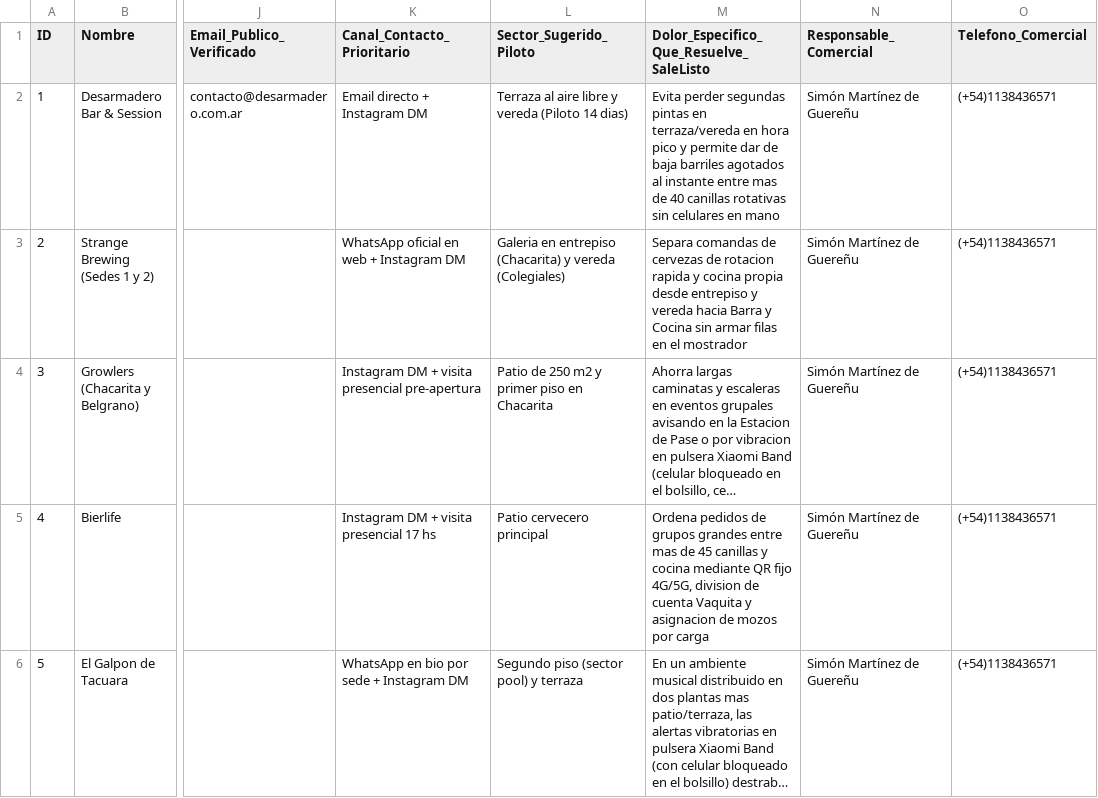
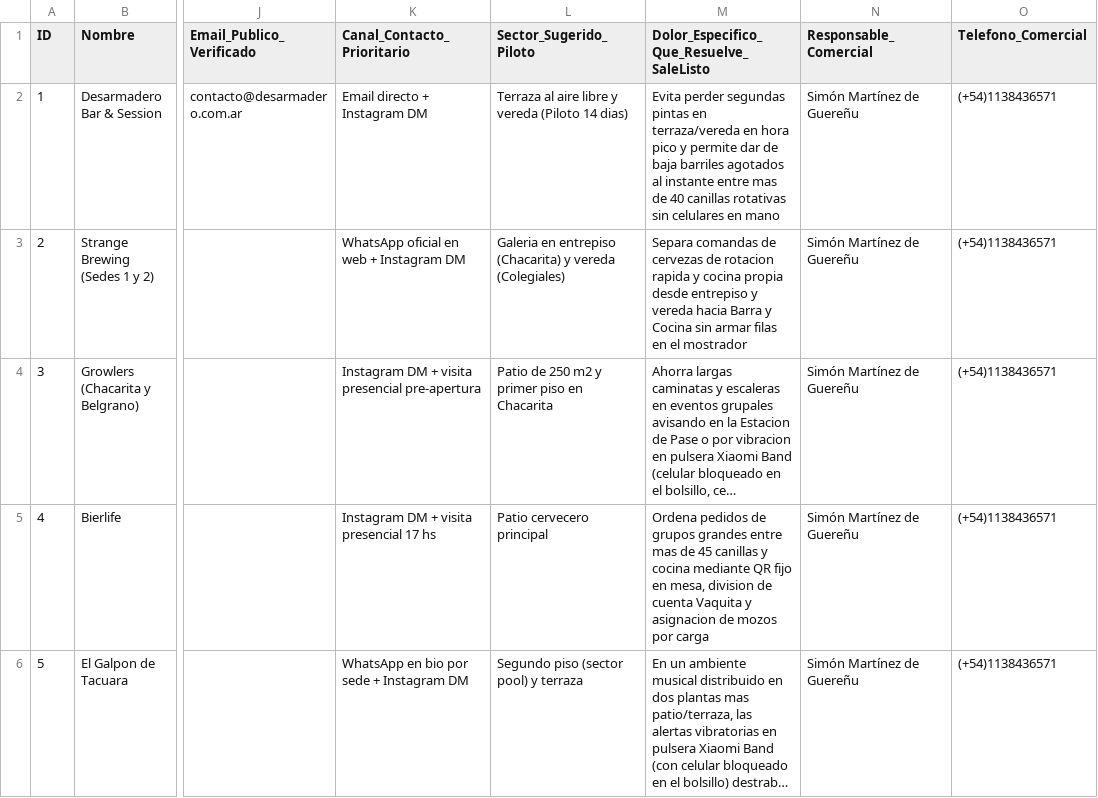
Before and after one commit to colo03/menues, a CSV file: comercial/prospectos_restaurantes.csv, drawn as a sheet; only a part is shown, gaps mark what is left out; long unchanged cells end in …; the diff covers the shown part only; the diff names each change by its address in the sheet, - before the commit and + after, or states it on an @@ line.

```diff
--- a/comercial/prospectos_restaurantes.csv
+++ b/comercial/prospectos_restaurantes.csv
-M5: …QR fijo 4G/5G, division de…
+M5: …QR fijo en mesa, division de…
```
Also changed, not shown: 2 edited cells elsewhere in this file, 59 other files.
